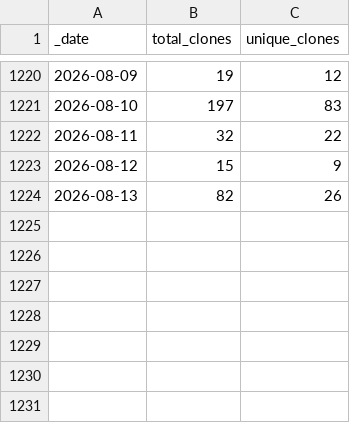
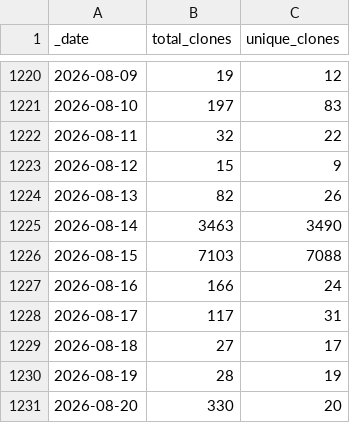
Before and after one commit to scverse/gget, a CSV file: traffic/clones.csv, drawn as a sheet; only a part is shown, gaps mark what is left out; the diff names each change by its address in the sheet, - before the commit and + after, or states it on an @@ line.

```diff
--- a/traffic/clones.csv
+++ b/traffic/clones.csv
+row 1225: 2026-08-14 | 3463 | 3490
+row 1226: 2026-08-15 | 7103 | 7088
+row 1227: 2026-08-16 | 166 | 24
+row 1228: 2026-08-17 | 117 | 31
+row 1229: 2026-08-18 | 27 | 17
+row 1230: 2026-08-19 | 28 | 19
+row 1231: 2026-08-20 | 330 | 20
```
Also changed, not shown: traffic/views.csv, 1 other file.
